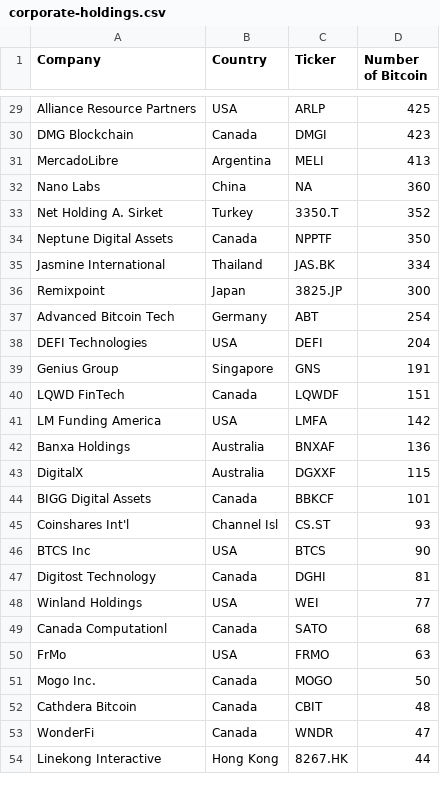
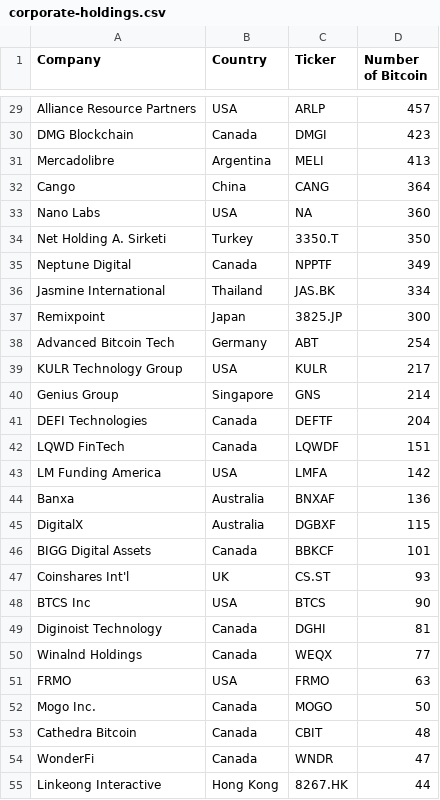
Before and after one commit to radu-chc/btc-holdings-data, a CSV file: corporate-holdings.csv, drawn as a sheet; only a part is shown, gaps mark what is left out; removed rows and columns are numbered as before the commit, all else as after; the diff covers the shown part only; the diff names each change by its address in the sheet, - before the commit and + after, or states it on an @@ line.

Commit message:
Update corporate-holdings.csv

```diff
--- a/corporate-holdings.csv
+++ b/corporate-holdings.csv
-D29 (Number of Bitcoin): 425
+D29 (Number of Bitcoin): 457
-A31 (Company): MercadoLibre
+A31 (Company): Mercadolibre
+row 32: Cango | China | CANG | 364
-B33 (Country): China
+B33 (Country): USA
-A34 (Company): Net Holding A. Sirket
+A34 (Company): Net Holding A. Sirketi
-D34 (Number of Bitcoin): 352
+D34 (Number of Bitcoin): 350
-A35 (Company): Neptune Digital Assets
+A35 (Company): Neptune Digital
-D35 (Number of Bitcoin): 350
+D35 (Number of Bitcoin): 349
-row 38: DEFI Technologies | USA | DEFI | 204
+row 39: KULR Technology Group | USA | KULR | 217
-D40 (Number of Bitcoin): 191
+D40 (Number of Bitcoin): 214
+row 41: DEFI Technologies | Canada | DEFTF | 204
-A44 (Company): Banxa Holdings
+A44 (Company): Banxa
-C45 (Ticker): DGXXF
+C45 (Ticker): DGBXF
-B47 (Country): Channel Isl
+B47 (Country): UK
-A49 (Company): Digitost Technology
+A49 (Company): Diginoist Technology
-row 48: Winland Holdings | USA | WEI | 77
-row 49: Canada Computationl | Canada | SATO | 68
+row 50: Winalnd Holdings | Canada | WEQX | 77
-A51 (Company): FrMo
+A51 (Company): FRMO
-A53 (Company): Cathdera Bitcoin
+A53 (Company): Cathedra Bitcoin
-A55 (Company): Linekong Interactive
+A55 (Company): Linkeong Interactive
```
Also changed, not shown: 15 added rows, 6 removed rows and 20 edited cells elsewhere in this file.
